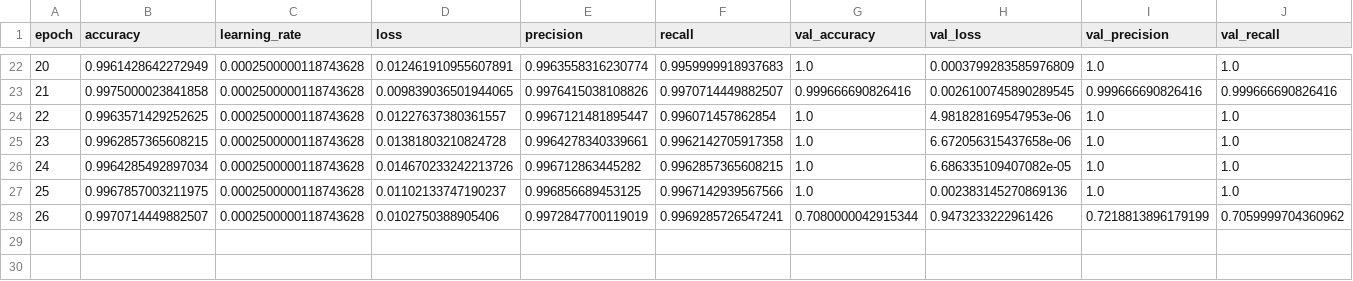
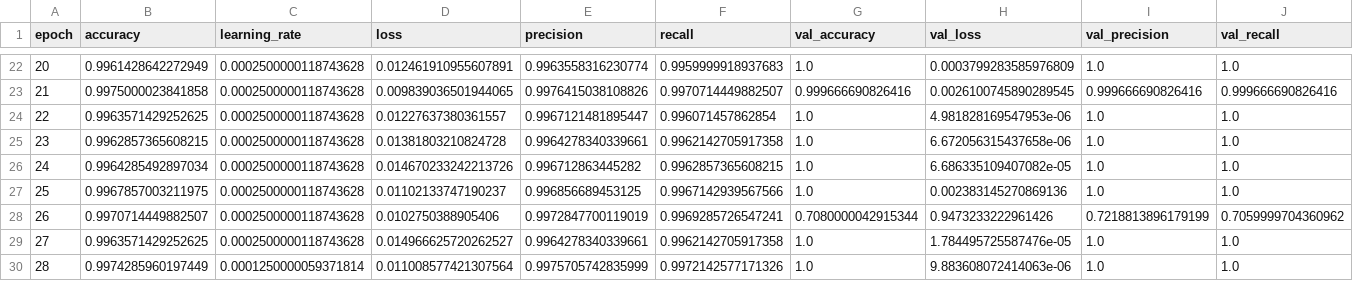
Before and after one commit to Ismat-Samadov/hand_gesture_recognition, a CSV file: outputs/training_log.csv, drawn as a sheet; only a part is shown, gaps mark what is left out; the diff names each change by its address in the sheet, - before the commit and + after, or states it on an @@ line.

Commit message:
init

```diff
--- a/outputs/training_log.csv
+++ b/outputs/training_log.csv
+row 29: 27 | 0.9963571429252625 | 0.0002500000118743628 | 0.014966625720262527 | 0.9964278340339661 | 0.9962142705917358 | 1.0 | 1.784495725587476e-05 | 1.0 | 1.0
+row 30: 28 | 0.9974285960197449 | 0.0001250000059371814 | 0.011008577421307564 | 0.9975705742835999 | 0.9972142577171326 | 1.0 | 9.883608072414063e-06 | 1.0 | 1.0
```
